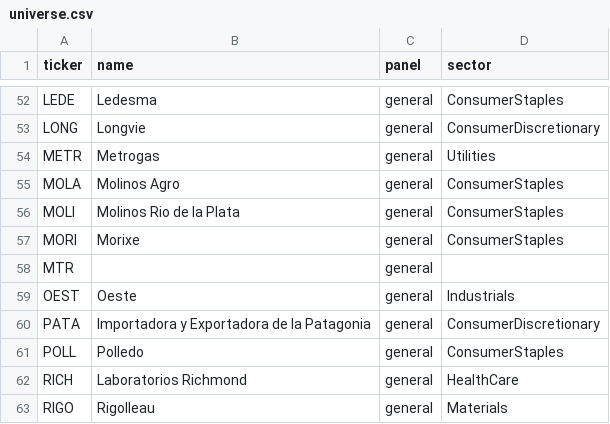
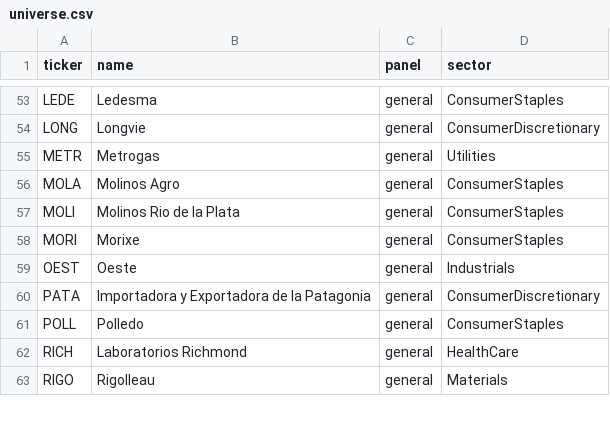
Before and after one commit to Jero2244/Replicating-The-Conservative-Formula-Quantitative-Investments-made-easy, a CSV file: config/universe.csv, drawn as a sheet; only a part is shown, gaps mark what is left out; the diff covers the shown part only.

```diff
--- a/config/universe.csv
+++ b/config/universe.csv
@@ -57,3 +58,2 @@ MOLI,Molinos Rio de la Plata,general,ConsumerStaples
 MORI,Morixe,general,ConsumerStaples
-MTR,,general,
 OEST,Oeste,general,Industrials
```
Also changed, not shown: 1 added row and 22 edited cells elsewhere in this file, 6 other files.
